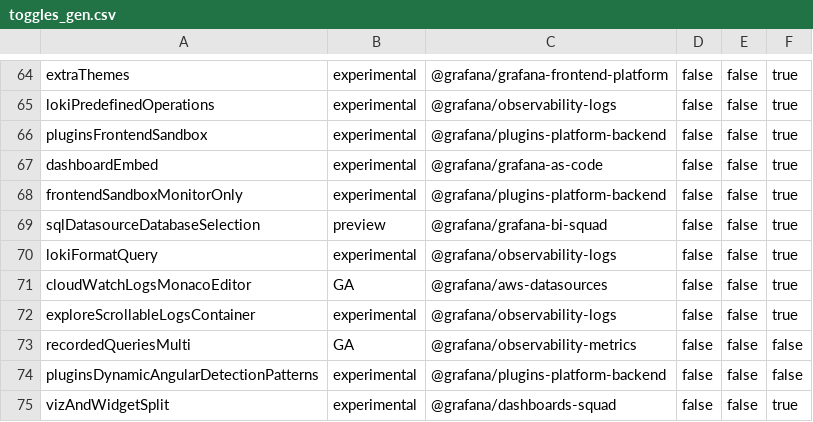
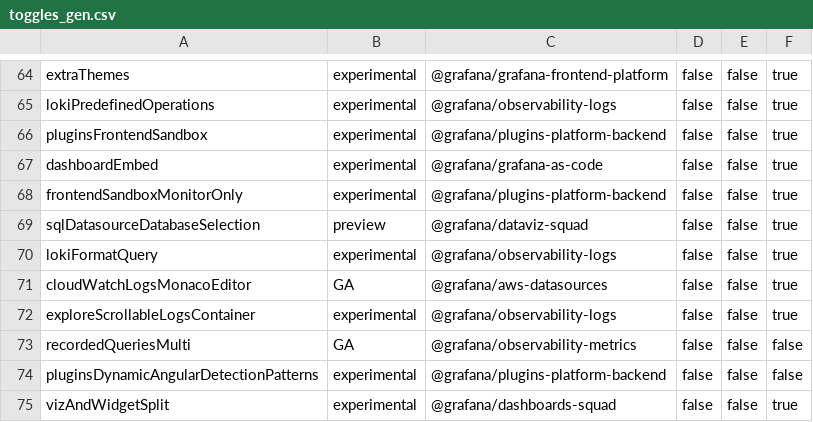
Before and after one commit to storpool/grafana, a CSV file: pkg/services/featuremgmt/toggles_gen.csv, drawn as a sheet; only a part is shown, gaps mark what is left out; the diff covers the shown part only.

Commit message:
Chore: Move BI feature flags to Dataviz (#82224)

```diff
--- a/pkg/services/featuremgmt/toggles_gen.csv
+++ b/pkg/services/featuremgmt/toggles_gen.csv
@@ -68,3 +68,3 @@ dashboardEmbed,experimental,@grafana/grafana-as-code,false,false,true
 frontendSandboxMonitorOnly,experimental,@grafana/plugins-platform-backend,false,false,true
-sqlDatasourceDatabaseSelection,preview,@grafana/grafana-bi-squad,false,false,true
+sqlDatasourceDatabaseSelection,preview,@grafana/dataviz-squad,false,false,true
 lokiFormatQuery,experimental,@grafana/observability-logs,false,false,true
```
Also changed, not shown: 8 edited cells elsewhere in this file, 3 other files.
